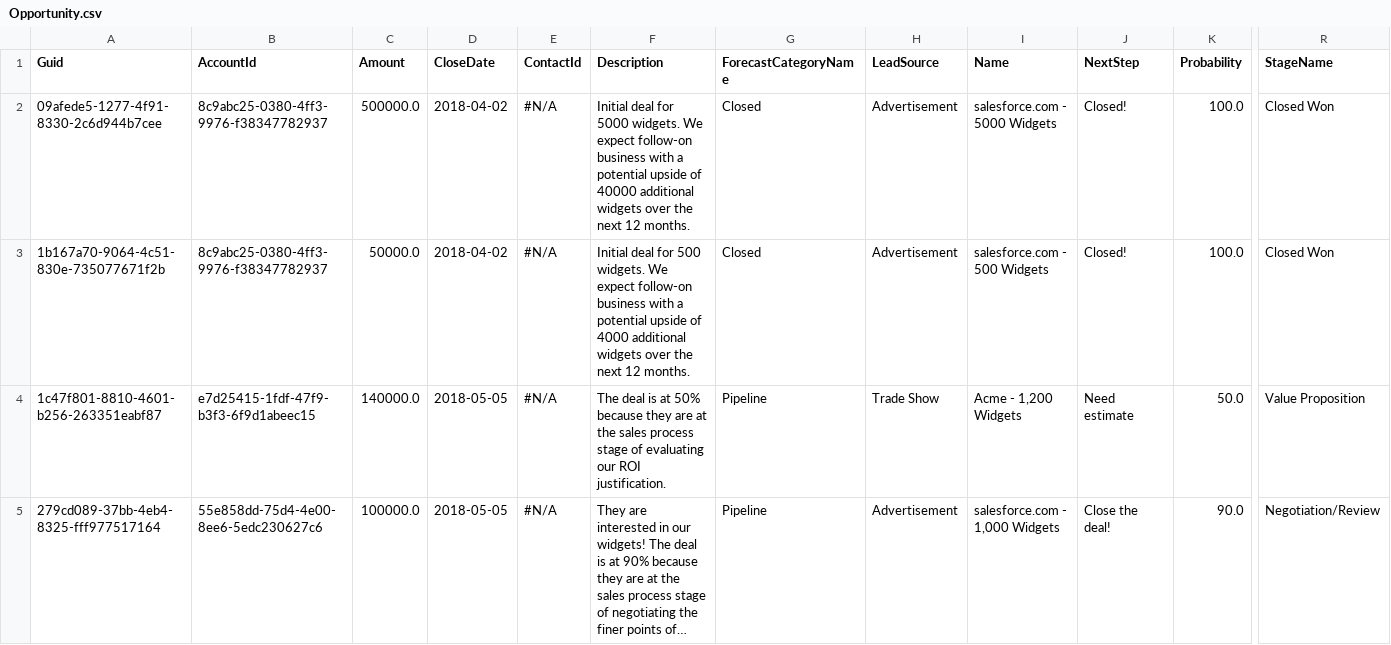
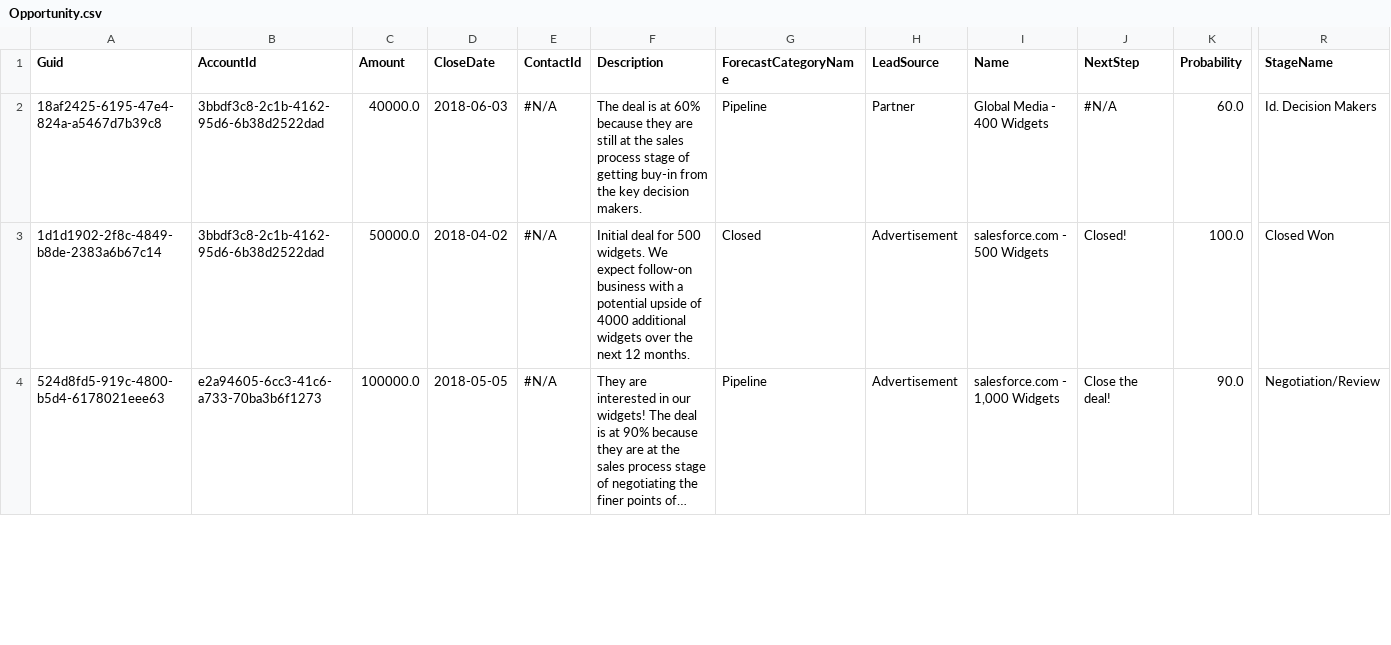
Before and after one commit to Prodlymoover/CPQTest4, a CSV file: Opportunity.csv, drawn as a sheet; only a part is shown, gaps mark what is left out; long unchanged cells end in …; removed rows and columns are numbered as before the commit, all else as after; rows hold the shown columns only; the diff covers the shown part only; the diff names each change by its address in the sheet, - before the commit and + after, or states it on an @@ line.

```diff
--- a/Opportunity.csv
+++ b/Opportunity.csv
-A2 (Guid): 09afede5-1277-4f91-8330-2c6d944b7cee
+A2 (Guid): 18af2425-6195-47e4-824a-a5467d7b39c8
-B2:B3 (AccountId): 8c9abc25-0380-4ff3-9976-f38347782937
+B2:B3 (AccountId): 3bbdf3c8-2c1b-4162-95d6-6b38d2522dad
-C2 (Amount): 500000.0
+C2 (Amount): 40000.0
-D2 (CloseDate): 2018-04-02
+D2 (CloseDate): 2018-06-03
-F2 (Description): Initial deal for 5000 widgets. We expect follow-on business with a potential upside of 40000 additional widgets over the next 12 months.
+F2 (Description): The deal is at 60% because they are still at the sales process stage of getting buy-in from the key decision makers.
-G2 (ForecastCategoryName): Closed
+G2 (ForecastCategoryName): Pipeline
-H2 (LeadSource): Advertisement
+H2 (LeadSource): Partner
-I2 (Name): salesforce.com - 5000 Widgets
+I2 (Name): Global Media - 400 Widgets
-J2 (NextStep): Closed!
+J2 (NextStep): #N/A
-K2 (Probability): 100.0
+K2 (Probability): 60.0
-R2 (StageName): Closed Won
+R2 (StageName): Id. Decision Makers
-A3 (Guid): 1b167a70-9064-4c51-830e-735077671f2b
+A3 (Guid): 1d1d1902-2f8c-4849-b8de-2383a6b67c14
-row 4: 1c47f801-8810-4601-b256-263351eabf87 | e7d25415-1fdf-47f9-b3f3-6f9d1abeec15 | 140000.0 | 2018-05-05 | #N/A | The deal is at 50% because they are at the sales process stage of evaluating our ROI justification. | Pipeline | Trade Show | Acme - 1,200 Widgets | Need estimate | 50.0 | Value Proposition
-A4 (Guid): 279cd089-37bb-4eb4-8325-fff977517164
+A4 (Guid): 524d8fd5-919c-4800-b5d4-6178021eee63
-B4 (AccountId): 55e858dd-75d4-4e00-8ee6-5edc230627c6
+B4 (AccountId): e2a94605-6cc3-41c6-a733-70ba3b6f1273
```
Also changed, not shown: 1 added row and 26 edited cells elsewhere in this file, Account.csv, Asset.csv, 3 other files.
